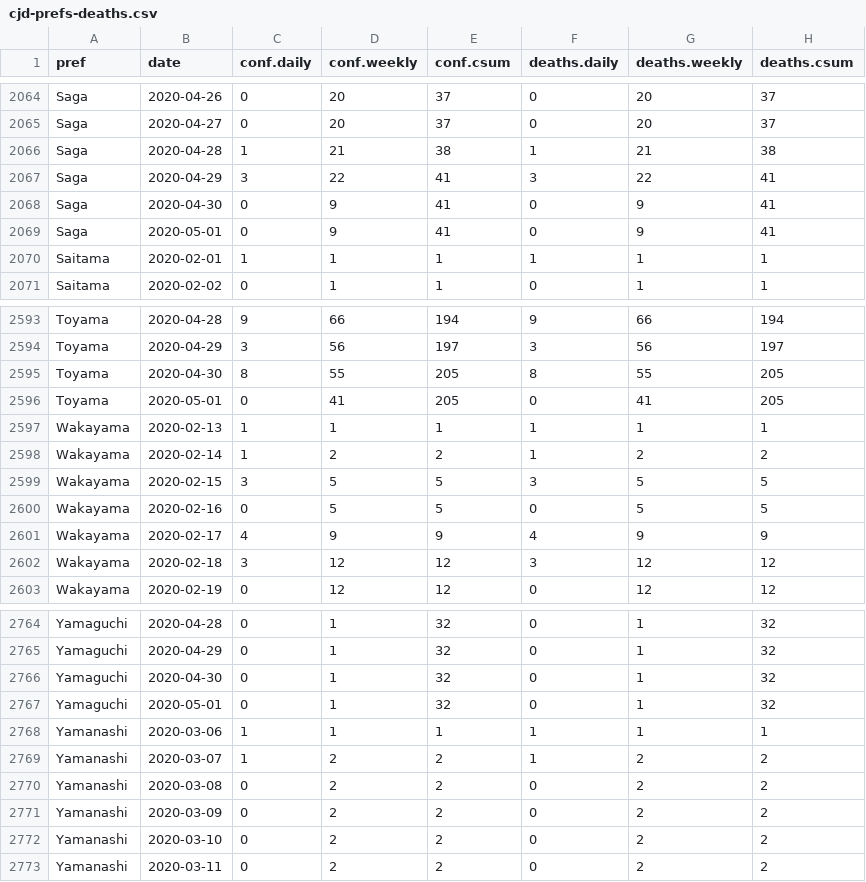
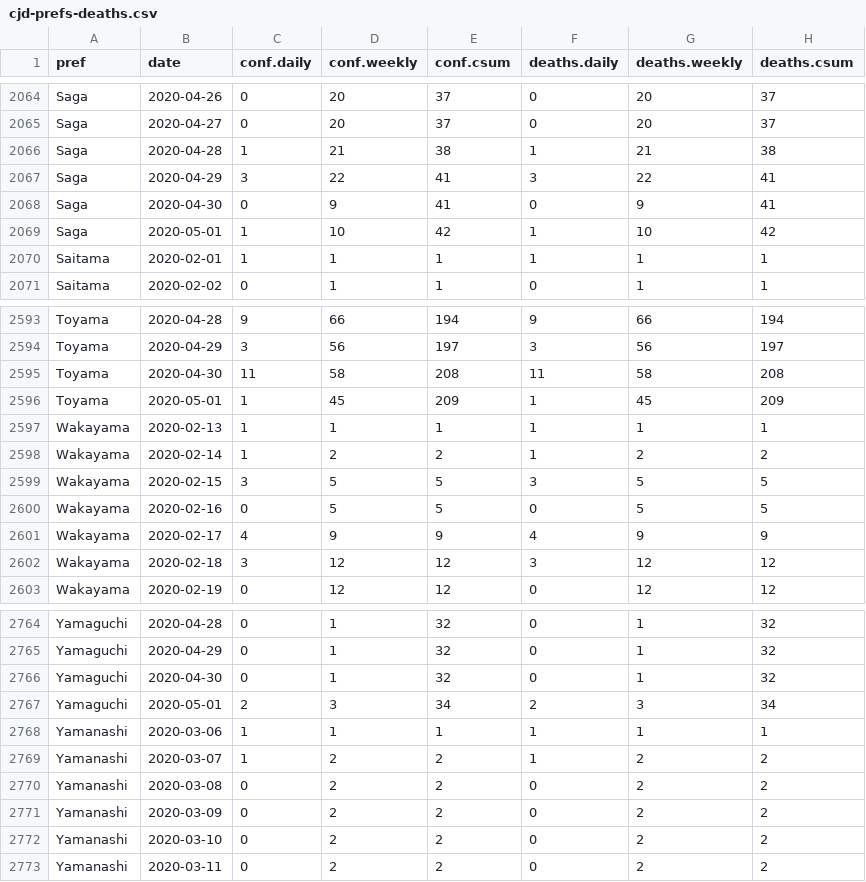
Before and after one commit to graphy-covidjp/xgraphy-covidjp.github.io, a CSV file: csv/cjd-prefs-deaths.csv, drawn as a sheet; only a part is shown, gaps mark what is left out.

```diff
--- a/csv/cjd-prefs-deaths.csv
+++ b/csv/cjd-prefs-deaths.csv
@@ -2068,3 +2068,3 @@ Saga,2020-04-29,3,22,41,3,22,41
 Saga,2020-04-30,0,9,41,0,9,41
-Saga,2020-05-01,0,9,41,0,9,41
+Saga,2020-05-01,1,10,42,1,10,42
 Saitama,2020-02-01,1,1,1,1,1,1
@@ -2594,4 +2594,4 @@ Toyama,2020-04-28,9,66,194,9,66,194
 Toyama,2020-04-29,3,56,197,3,56,197
-Toyama,2020-04-30,8,55,205,8,55,205
-Toyama,2020-05-01,0,41,205,0,41,205
+Toyama,2020-04-30,11,58,208,11,58,208
+Toyama,2020-05-01,1,45,209,1,45,209
 Wakayama,2020-02-13,1,1,1,1,1,1
@@ -2766,3 +2766,3 @@ Yamaguchi,2020-04-29,0,1,32,0,1,32
 Yamaguchi,2020-04-30,0,1,32,0,1,32
-Yamaguchi,2020-05-01,0,1,32,0,1,32
+Yamaguchi,2020-05-01,2,3,34,2,3,34
 Yamanashi,2020-03-06,1,1,1,1,1,1
```
Also changed, not shown: 34 other files.
